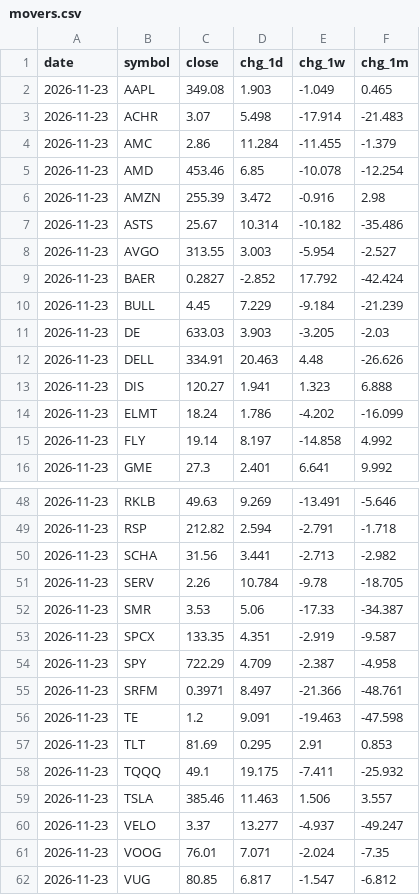
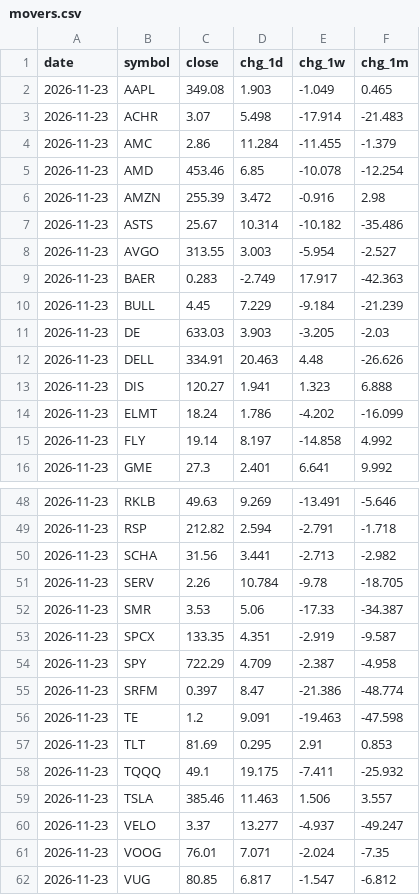
Before and after one commit to dmartindem/portfolio-automation, a CSV file: data/movers.csv, drawn as a sheet; only a part is shown, gaps mark what is left out.

```diff
--- a/data/movers.csv
+++ b/data/movers.csv
@@ -8,3 +8,3 @@ date,symbol,close,chg_1d,chg_1w,chg_1m
 2026-11-23,AVGO,313.55,3.003,-5.954,-2.527
-2026-11-23,BAER,0.2827,-2.852,17.792,-42.424
+2026-11-23,BAER,0.283,-2.749,17.917,-42.363
 2026-11-23,BULL,4.45,7.229,-9.184,-21.239
@@ -54,3 +54,3 @@ date,symbol,close,chg_1d,chg_1w,chg_1m
 2026-11-23,SPY,722.29,4.709,-2.387,-4.958
-2026-11-23,SRFM,0.3971,8.497,-21.366,-48.761
+2026-11-23,SRFM,0.397,8.47,-21.386,-48.774
 2026-11-23,TE,1.2,9.091,-19.463,-47.598
```
Also changed, not shown: data/prices.csv, 1 other file.
